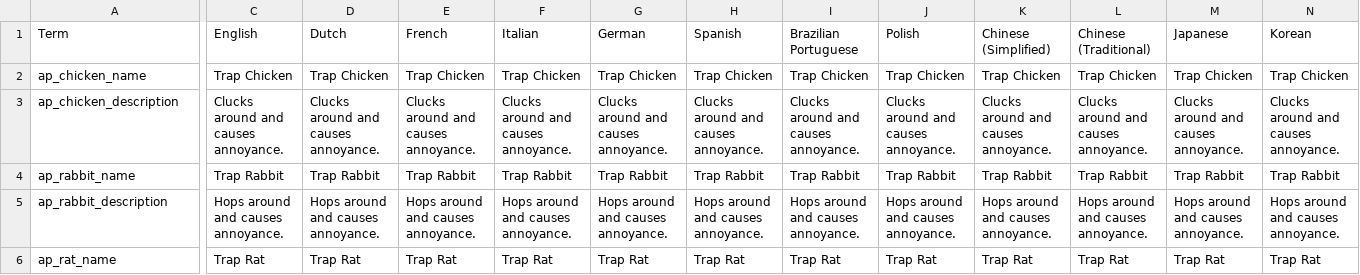
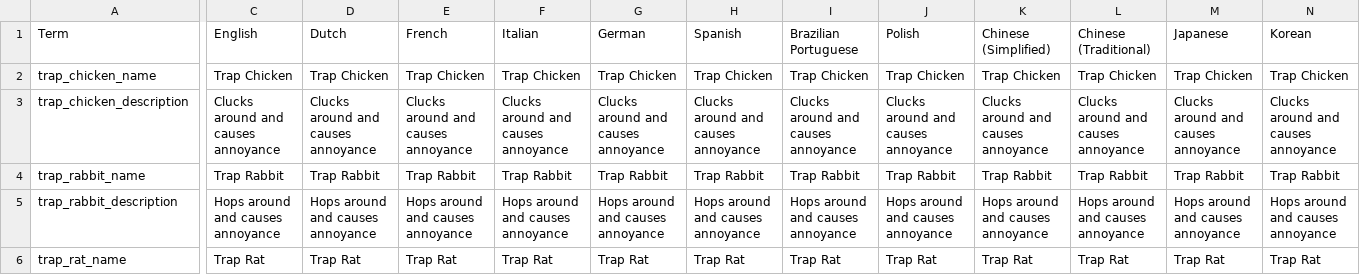
Before and after one commit to JammyGeeza/Stacklands-Randomizer, a TSV file: localization.tsv, drawn as a sheet; only a part is shown, gaps mark what is left out; the diff covers the shown part only; the diff names each change by its address in the sheet, - before the commit and + after, or states it on an @@ line.

Commit message:
WIP: Fixed translations failing for mobsanity quests, implemented strange portal traps and mob traps.

```diff
--- a/localization.tsv
+++ b/localization.tsv
-A2 (Term): ap_chicken_name
+A2 (Term): trap_chicken_name
-A3 (Term): ap_chicken_description
+A3 (Term): trap_chicken_description
-C3 (English): Clucks around and causes annoyance.
+C3 (English): Clucks around and causes annoyance
-D3 (Dutch): Clucks around and causes annoyance.
+D3 (Dutch): Clucks around and causes annoyance
-E3 (French): Clucks around and causes annoyance.
+E3 (French): Clucks around and causes annoyance
-F3 (Italian): Clucks around and causes annoyance.
+F3 (Italian): Clucks around and causes annoyance
-G3 (German): Clucks around and causes annoyance.
+G3 (German): Clucks around and causes annoyance
-H3 (Spanish): Clucks around and causes annoyance.
+H3 (Spanish): Clucks around and causes annoyance
-I3 (Brazilian Portuguese): Clucks around and causes annoyance.
+I3 (Brazilian Portuguese): Clucks around and causes annoyance
-J3 (Polish): Clucks around and causes annoyance.
+J3 (Polish): Clucks around and causes annoyance
-K3 (Chinese (Simplified)): Clucks around and causes annoyance.
+K3 (Chinese (Simplified)): Clucks around and causes annoyance
-L3 (Chinese (Traditional)): Clucks around and causes annoyance.
+L3 (Chinese (Traditional)): Clucks around and causes annoyance
-M3 (Japanese): Clucks around and causes annoyance.
+M3 (Japanese): Clucks around and causes annoyance
-N3 (Korean): Clucks around and causes annoyance.
+N3 (Korean): Clucks around and causes annoyance
-A4 (Term): ap_rabbit_name
+A4 (Term): trap_rabbit_name
-A5 (Term): ap_rabbit_description
+A5 (Term): trap_rabbit_description
-C5 (English): Hops around and causes annoyance.
+C5 (English): Hops around and causes annoyance
-D5 (Dutch): Hops around and causes annoyance.
+D5 (Dutch): Hops around and causes annoyance
-E5 (French): Hops around and causes annoyance.
+E5 (French): Hops around and causes annoyance
-F5 (Italian): Hops around and causes annoyance.
+F5 (Italian): Hops around and causes annoyance
-G5 (German): Hops around and causes annoyance.
+G5 (German): Hops around and causes annoyance
-H5 (Spanish): Hops around and causes annoyance.
+H5 (Spanish): Hops around and causes annoyance
-I5 (Brazilian Portuguese): Hops around and causes annoyance.
+I5 (Brazilian Portuguese): Hops around and causes annoyance
-J5 (Polish): Hops around and causes annoyance.
+J5 (Polish): Hops around and causes annoyance
-K5 (Chinese (Simplified)): Hops around and causes annoyance.
+K5 (Chinese (Simplified)): Hops around and causes annoyance
-L5 (Chinese (Traditional)): Hops around and causes annoyance.
+L5 (Chinese (Traditional)): Hops around and causes annoyance
-M5 (Japanese): Hops around and causes annoyance.
+M5 (Japanese): Hops around and causes annoyance
-N5 (Korean): Hops around and causes annoyance.
+N5 (Korean): Hops around and causes annoyance
-A6 (Term): ap_rat_name
+A6 (Term): trap_rat_name
```
Also changed, not shown: 2 added rows and 41 edited cells elsewhere in this file, 14 other files.
